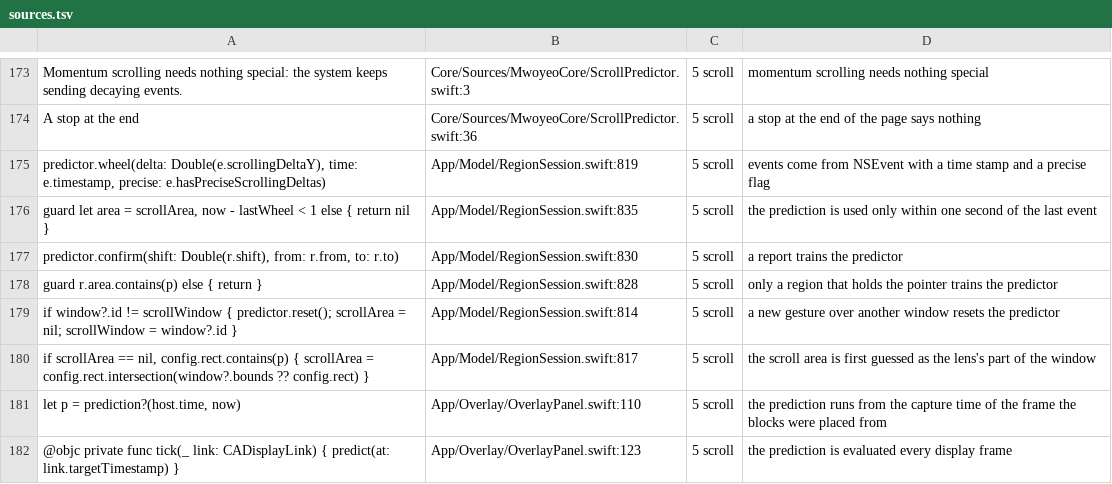
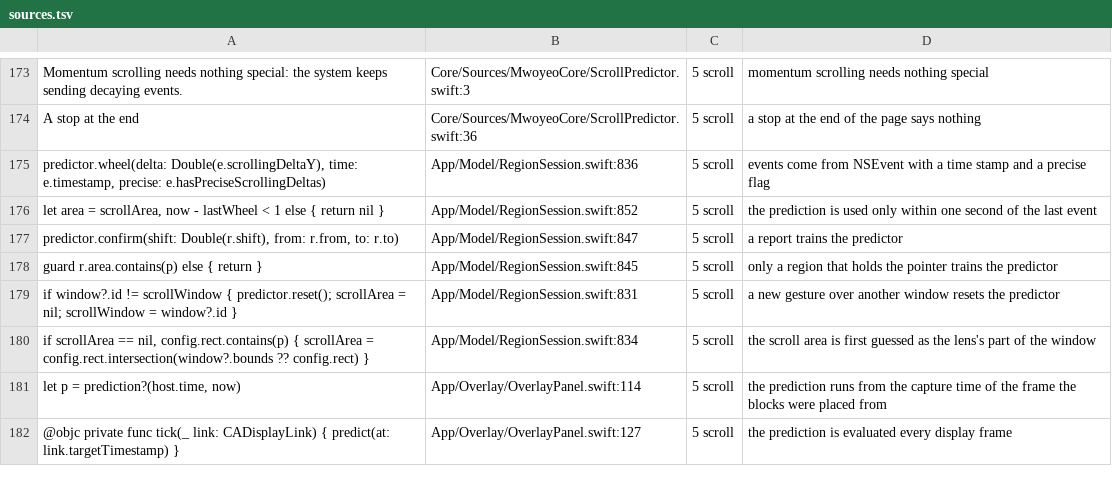
Before and after one commit to midagedev/mwoyeo, a TSV file: tools/paper-own/mwoyeo-method/sources.tsv, drawn as a sheet; only a part is shown, gaps mark what is left out; the diff covers the shown part only.

```diff
--- a/tools/paper-own/mwoyeo-method/sources.tsv
+++ b/tools/paper-own/mwoyeo-method/sources.tsv
@@ -174,9 +174,9 @@ Momentum scrolling needs nothing special: the system keeps sending decaying even
 A stop at the end	Core/Sources/MwoyeoCore/ScrollPredictor.swift:36	5 scroll	a stop at the end of the page says nothing
-predictor.wheel(delta: Double(e.scrollingDeltaY), time: e.timestamp, precise: e.hasPreciseScrollingDeltas)	App/Model/RegionSession.swift:819	5 scroll	events come from NSEvent with a time stamp and a precise flag
-guard let area = scrollArea, now - lastWheel < 1 else { return nil }	App/Model/RegionSession.swift:835	5 scroll	the prediction is used only within one second of the last event
-predictor.confirm(shift: Double(r.shift), from: r.from, to: r.to)	App/Model/RegionSession.swift:830	5 scroll	a report trains the predictor
-guard r.area.contains(p) else { return }	App/Model/RegionSession.swift:828	5 scroll	only a region that holds the pointer trains the predictor
-if window?.id != scrollWindow { predictor.reset(); scrollArea = nil; scrollWindow = window?.id }	App/Model/RegionSession.swift:814	5 scroll	a new gesture over another window resets the predictor
-if scrollArea == nil, config.rect.contains(p) { scrollArea = config.rect.intersection(window?.bounds ?? config.rect) }	App/Model/RegionSession.swift:817	5 scroll	the scroll area is first guessed as the lens's part of the window
-let p = prediction?(host.time, now)	App/Overlay/OverlayPanel.swift:110	5 scroll	the prediction runs from the capture time of the frame the blocks were placed from
-@objc private func tick(_ link: CADisplayLink) { predict(at: link.targetTimestamp) }	App/Overlay/OverlayPanel.swift:123	5 scroll	the prediction is evaluated every display frame
+predictor.wheel(delta: Double(e.scrollingDeltaY), time: e.timestamp, precise: e.hasPreciseScrollingDeltas)	App/Model/RegionSession.swift:836	5 scroll	events come from NSEvent with a time stamp and a precise flag
+let area = scrollArea, now - lastWheel < 1 else { return nil }	App/Model/RegionSession.swift:852	5 scroll	the prediction is used only within one second of the last event
+predictor.confirm(shift: Double(r.shift), from: r.from, to: r.to)	App/Model/RegionSession.swift:847	5 scroll	a report trains the predictor
+guard r.area.contains(p) else { return }	App/Model/RegionSession.swift:845	5 scroll	only a region that holds the pointer trains the predictor
+if window?.id != scrollWindow { predictor.reset(); scrollArea = nil; scrollWindow = window?.id }	App/Model/RegionSession.swift:831	5 scroll	a new gesture over another window resets the predictor
+if scrollArea == nil, config.rect.contains(p) { scrollArea = config.rect.intersection(window?.bounds ?? config.rect) }	App/Model/RegionSession.swift:834	5 scroll	the scroll area is first guessed as the lens's part of the window
+let p = prediction?(host.time, now)	App/Overlay/OverlayPanel.swift:114	5 scroll	the prediction runs from the capture time of the frame the blocks were placed from
+@objc private func tick(_ link: CADisplayLink) { predict(at: link.targetTimestamp) }	App/Overlay/OverlayPanel.swift:127	5 scroll	the prediction is evaluated every display frame
```
Also changed, not shown: 3 added rows and 36 edited cells elsewhere in this file.
